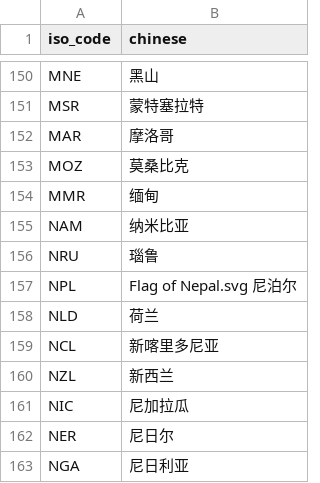
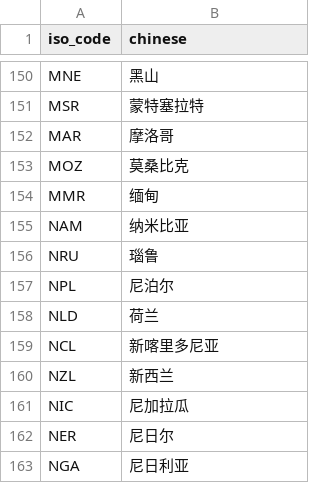
Before and after one commit to kuretru/Covid19-Vaccinations, a CSV file: covid19-vaccinations/public/data/country_name.csv, drawn as a sheet; only a part is shown, gaps mark what is left out.

```diff
--- a/covid19-vaccinations/public/data/country_name.csv
+++ b/covid19-vaccinations/public/data/country_name.csv
@@ -156,3 +156,3 @@ NAM,纳米比亚
 NRU,瑙鲁
-NPL,Flag of Nepal.svg 尼泊尔
+NPL,尼泊尔
 NLD,荷兰
```
Also changed, not shown: 2 other files.
